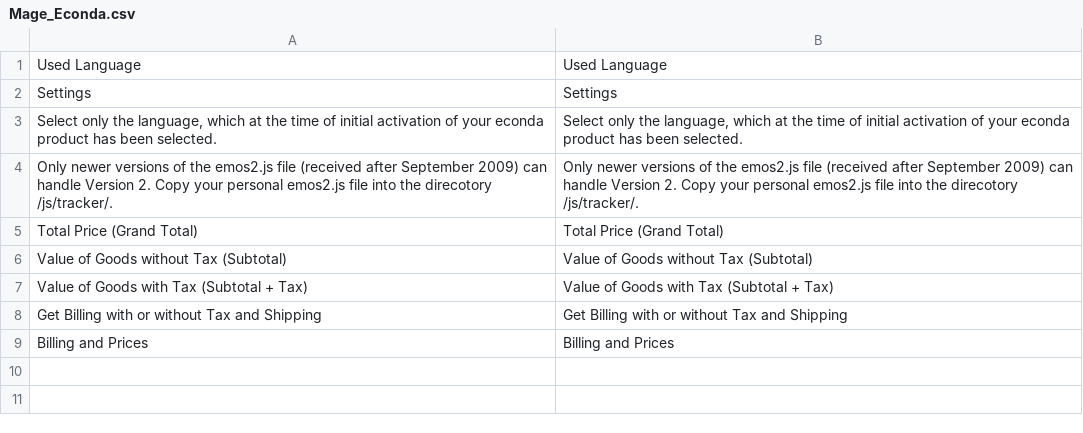
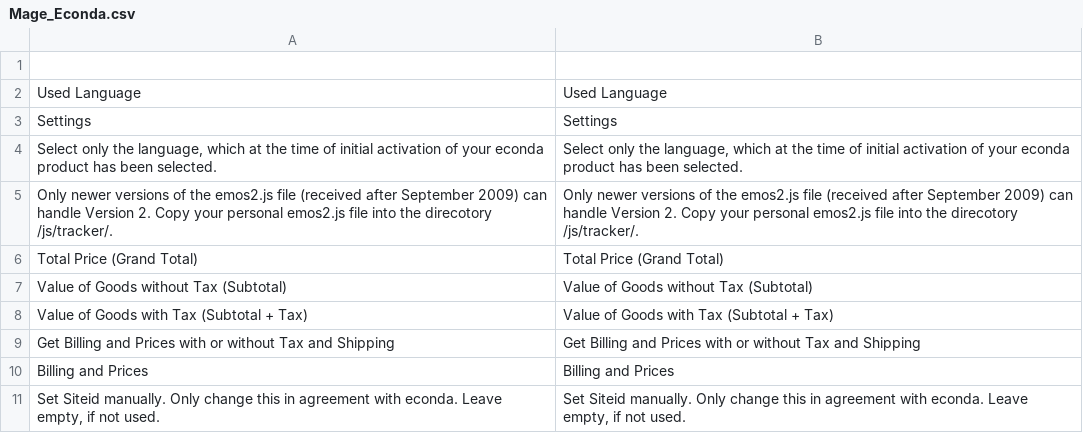
Before and after one commit to OpenMageModuleFostering/mage_econda, a CSV file: app/locale/en_US/Mage_Econda.csv, drawn as a sheet.

```diff
--- a/app/locale/en_US/Mage_Econda.csv
+++ b/app/locale/en_US/Mage_Econda.csv
@@ -1 +1,2 @@
+"",""
 "Used Language","Used Language"
@@ -7,3 +8,4 @@
 "Value of Goods with Tax (Subtotal + Tax)","Value of Goods with Tax (Subtotal + Tax)"
-"Get Billing with or without Tax and Shipping","Get Billing with or without Tax and Shipping"
+"Get Billing and Prices with or without Tax and Shipping","Get Billing and Prices with or without Tax and Shipping"
 "Billing and Prices","Billing and Prices"
+"Set Siteid manually. Only change this in agreement with econda. Leave empty, if not used.","Set Siteid manually. Only change this in agreement with econda. Leave empty, if not used."
```
Also changed, not shown: app/locale/de_AT/Mage_Econda.csv, app/locale/de_CH/Mage_Econda.csv, 11 other files.
